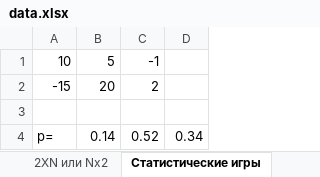
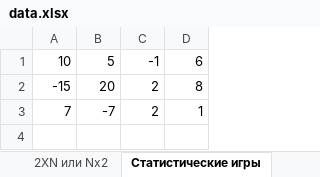
Before and after one commit to Kirill-Sidorov/DecisionTheory, an Excel workbook: core/src/main/resources/data.xlsx, sheet Статистические игры, drawn as a sheet; values as stored, in another font and other column widths than the file's, no borders; removed rows and columns are numbered as before the commit, all else as after; the diff names each change by its address in the sheet, - before the commit and + after, or states it on an @@ line.

```diff
--- a/core/src/main/resources/data.xlsx (sheet Статистические игры)
+++ b/core/src/main/resources/data.xlsx (sheet Статистические игры)
-D1: (empty)
+D1: 6
-D2: (empty)
+D2: 8
-row 3: (empty)
+row 3: 7 | -7 | 2 | 1
-row 4: p= | 0.14 | 0.52 | 0.34
```
Also changed, not shown: 9 other files.
